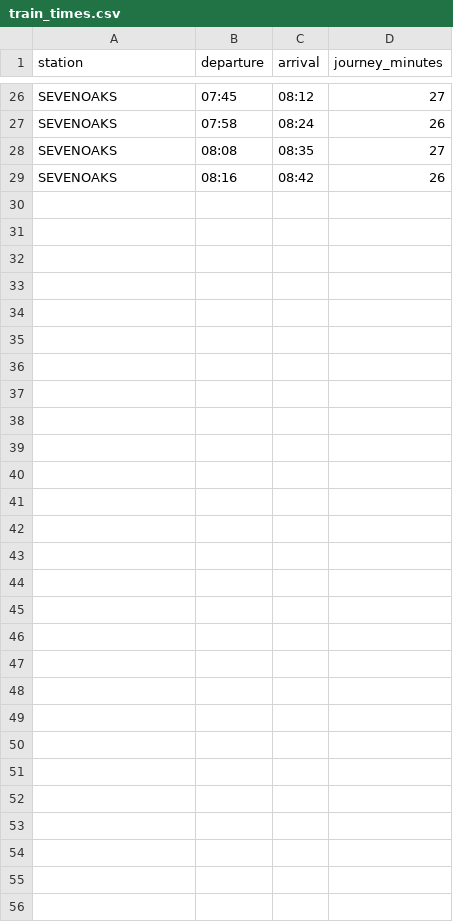
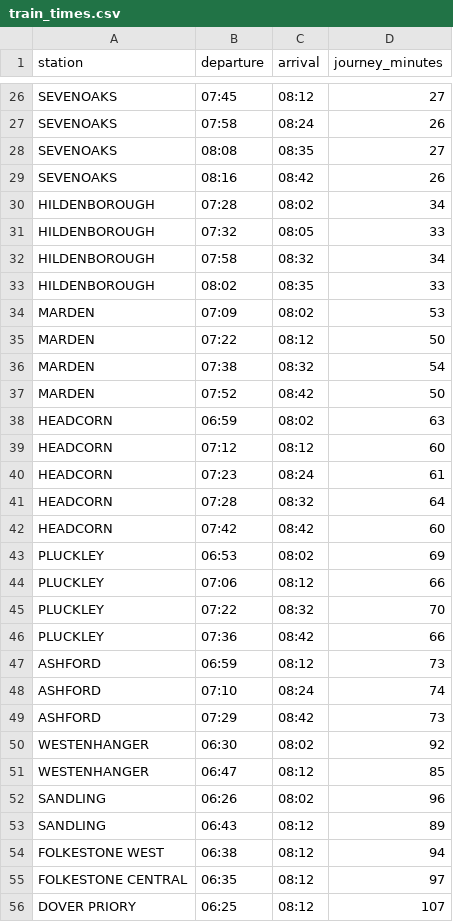
Before and after one commit to Jazzy-P/kent-commute-compass, a CSV file: data/train_times.csv, drawn as a sheet; only a part is shown, gaps mark what is left out.

Commit message:
Expanded train journey data set for v0.2.0

```diff
--- a/data/train_times.csv
+++ b/data/train_times.csv
@@ -29 +29,28 @@ SEVENOAKS,08:08,08:35,27
 SEVENOAKS,08:16,08:42,26
+HILDENBOROUGH,07:28,08:02,34
+HILDENBOROUGH,07:32,08:05,33
+HILDENBOROUGH,07:58,08:32,34
+HILDENBOROUGH,08:02,08:35,33
+MARDEN,07:09,08:02,53
+MARDEN,07:22,08:12,50
+MARDEN,07:38,08:32,54
+MARDEN,07:52,08:42,50
+HEADCORN,06:59,08:02,63
+HEADCORN,07:12,08:12,60
+HEADCORN,07:23,08:24,61
+HEADCORN,07:28,08:32,64
+HEADCORN,07:42,08:42,60
+PLUCKLEY,06:53,08:02,69
+PLUCKLEY,07:06,08:12,66
+PLUCKLEY,07:22,08:32,70
+PLUCKLEY,07:36,08:42,66
+ASHFORD,06:59,08:12,73
+ASHFORD,07:10,08:24,74
+ASHFORD,07:29,08:42,73
+WESTENHANGER,06:30,08:02,92
+WESTENHANGER,06:47,08:12,85
+SANDLING,06:26,08:02,96
+SANDLING,06:43,08:12,89
+FOLKESTONE WEST,06:38,08:12,94
+FOLKESTONE CENTRAL,06:35,08:12,97
+DOVER PRIORY,06:25,08:12,107
```
